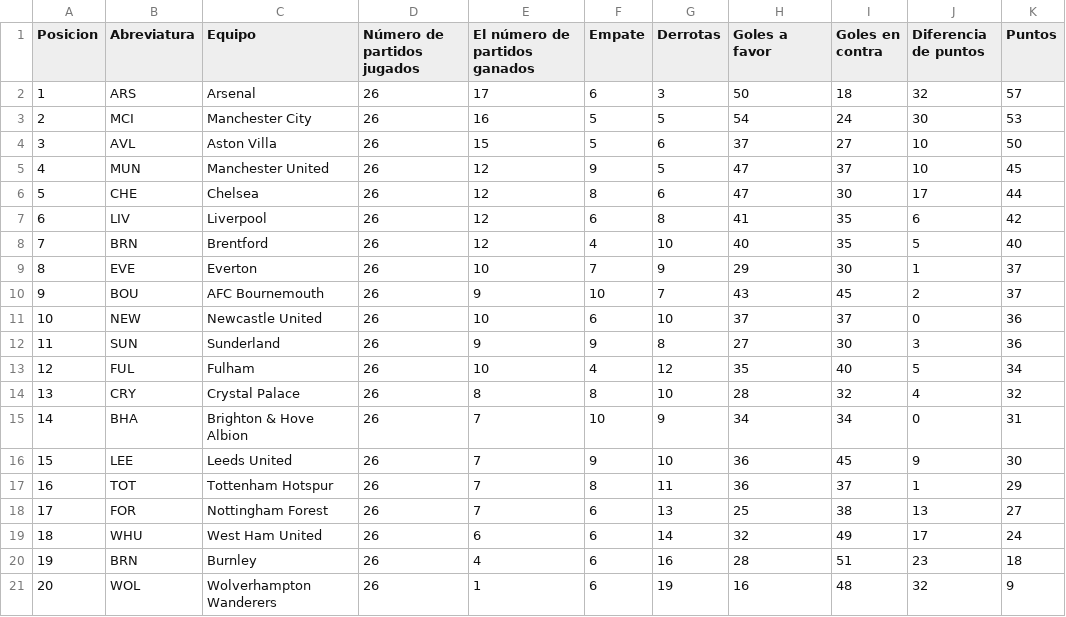
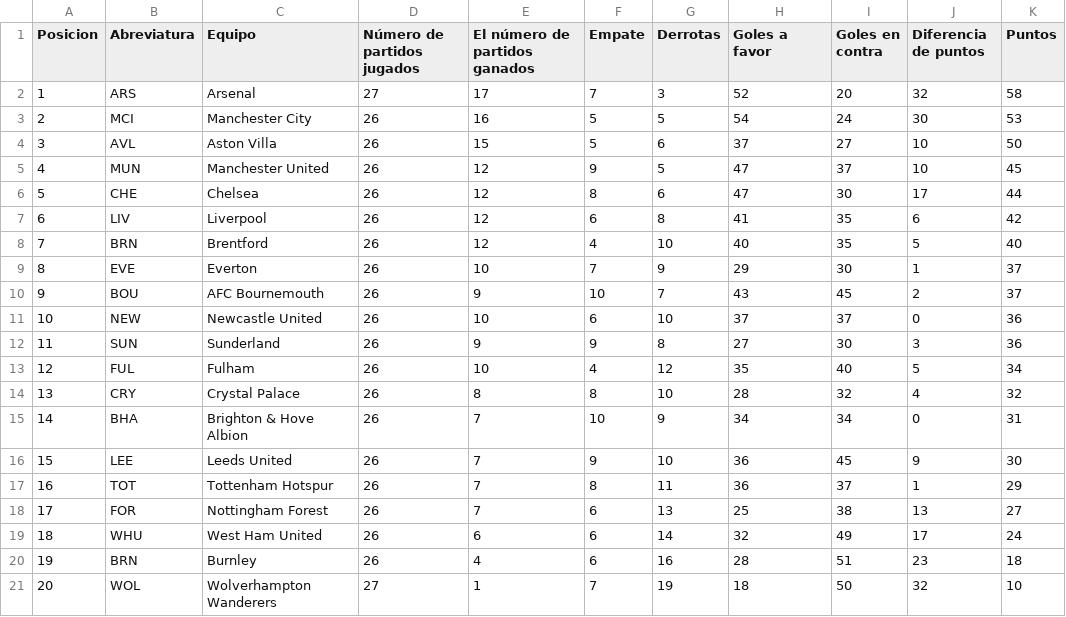
Before and after one commit to AndresPlazas19931504/scrapper-deportes-devops, a CSV file: data/premier_league_standings.csv, drawn as a sheet.

```diff
--- a/data/premier_league_standings.csv
+++ b/data/premier_league_standings.csv
@@ -1,3 +1,3 @@
 Posicion,Abreviatura,Equipo,Número de partidos jugados,El número de partidos ganados,Empate,Derrotas,Goles a favor,Goles en contra,Diferencia de puntos,Puntos
-1,ARS,Arsenal,26,17,6,3,50,18,32,57
+1,ARS,Arsenal,27,17,7,3,52,20,32,58
 2,MCI,Manchester City,26,16,5,5,54,24,30,53
@@ -20,2 +20,2 @@ Posicion,Abreviatura,Equipo,Número de partidos jugados,El número de partidos g
 19,BRN,Burnley,26,4,6,16,28,51,23,18
-20,WOL,Wolverhampton Wanderers,26,1,6,19,16,48,32,9
+20,WOL,Wolverhampton Wanderers,27,1,7,19,18,50,32,10
```
